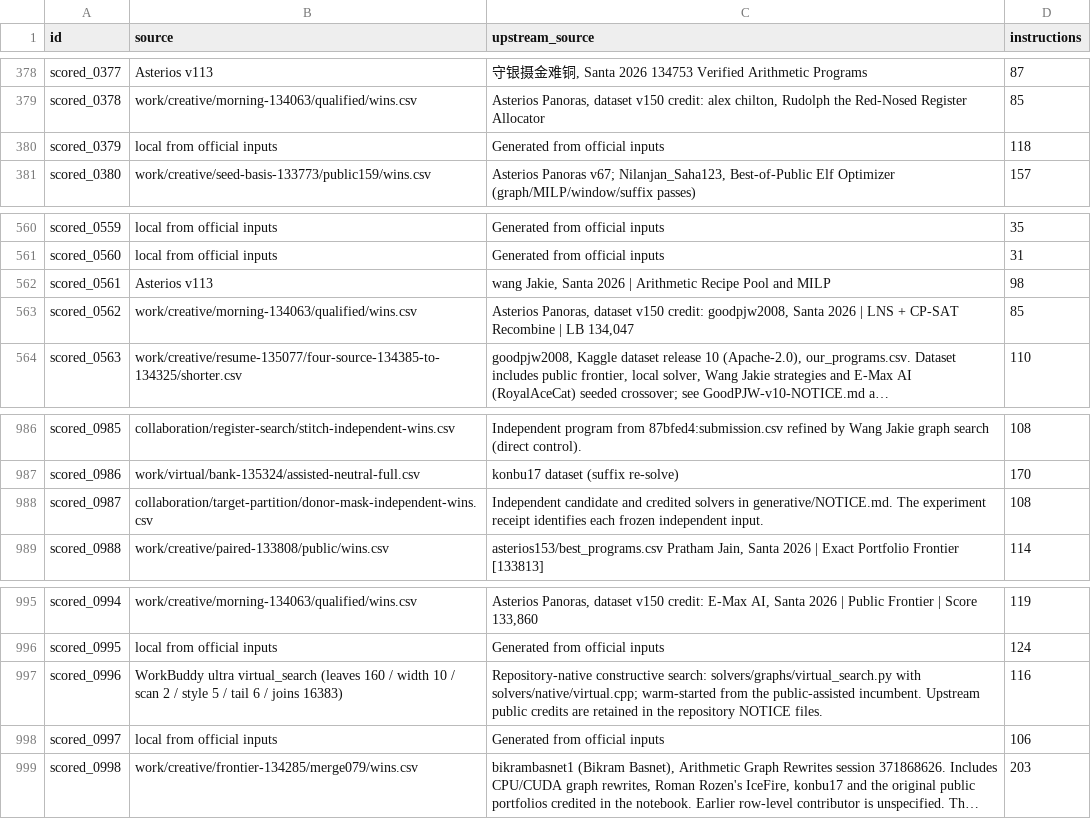
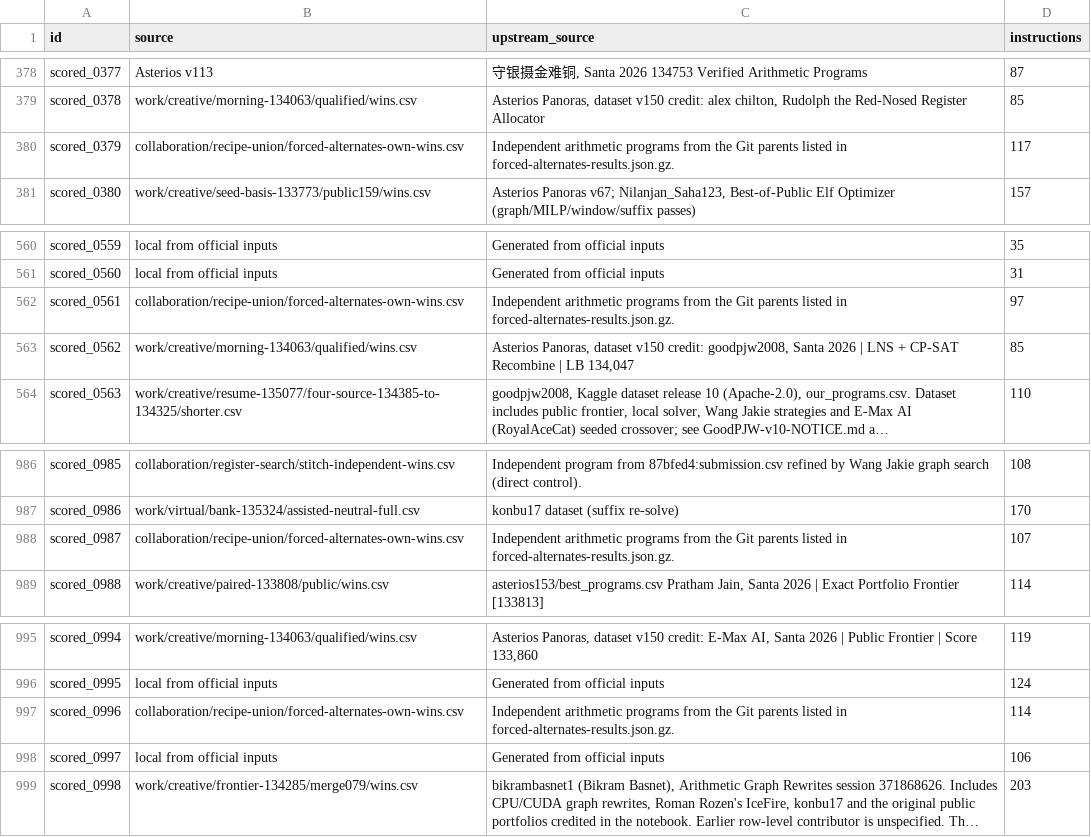
Before and after one commit to Hansen0223/Santa_2026, a CSV file: public-assisted/origins.csv, drawn as a sheet; only a part is shown, gaps mark what is left out; long unchanged cells end in ….

Commit message:
Complete the 607-puzzle alternate-program sweep

```diff
--- a/public-assisted/origins.csv
+++ b/public-assisted/origins.csv
@@ -379,3 +379,3 @@ scored_0377,Asterios v113,"守银摄金难铜, Santa 2026 134753 Verified Arithm
 scored_0378,work/creative/morning-134063/qualified/wins.csv,"Asterios Panoras, dataset v150 credit: alex chilton, Rudolph the Red-Nosed Register Allocator",85
-scored_0379,local from official inputs,Generated from official inputs,118
+scored_0379,collaboration/recipe-union/forced-alternates-own-wins.csv,Independent arithmetic programs from the Git parents listed in forced-alternates-results.json.gz.,117
 scored_0380,work/creative/seed-basis-133773/public159/wins.csv,"Asterios Panoras v67; Nilanjan_Saha123, Best-of-Public Elf Optimizer (graph/MILP/window/suffix passes)",157
@@ -561,3 +561,3 @@ scored_0559,local from official inputs,Generated from official inputs,35
 scored_0560,local from official inputs,Generated from official inputs,31
-scored_0561,Asterios v113,"wang Jakie, Santa 2026 | Arithmetic Recipe Pool and MILP",98
+scored_0561,collaboration/recipe-union/forced-alternates-own-wins.csv,Independent arithmetic programs from the Git parents listed in forced-alternates-results.json.gz.,97
 scored_0562,work/creative/morning-134063/qualified/wins.csv,"Asterios Panoras, dataset v150 credit: goodpjw2008, Santa 2026 | LNS + CP-SAT Recombine | LB 134,047",85
@@ -987,3 +987,3 @@ scored_0985,collaboration/register-search/stitch-independent-wins.csv,Independen
 scored_0986,work/virtual/bank-135324/assisted-neutral-full.csv,konbu17 dataset (suffix re-solve),170
-scored_0987,collaboration/target-partition/donor-mask-independent-wins.csv,Independent candidate and credited solvers in generative/NOTICE.md. The experiment receipt identifies each frozen independent input.,108
+scored_0987,collaboration/recipe-union/forced-alternates-own-wins.csv,Independent arithmetic programs from the Git parents listed in forced-alternates-results.json.gz.,107
 scored_0988,work/creative/paired-133808/public/wins.csv,"asterios153/best_programs.csv Pratham Jain, Santa 2026 | Exact Portfolio Frontier [133813]",114
@@ -996,3 +996,3 @@ scored_0994,work/creative/morning-134063/qualified/wins.csv,"Asterios Panoras, d
 scored_0995,local from official inputs,Generated from official inputs,124
-scored_0996,WorkBuddy ultra virtual_search (leaves 160 / width 10 / scan 2 / style 5 / tail 6 / joins 16383),Repository-native constructive search: solvers/graphs/virtual_search.py with solvers/native/virtual.cpp; warm-started from the public-assisted incumbent. Upstream public credits are retained in the repository NOTICE files.,116
+scored_0996,collaboration/recipe-union/forced-alternates-own-wins.csv,Independent arithmetic programs from the Git parents listed in forced-alternates-results.json.gz.,114
 scored_0997,local from official inputs,Generated from official inputs,106
```
Also changed, not shown: collaboration/puzzle-bounds.csv, origins.csv, 11 other files.
